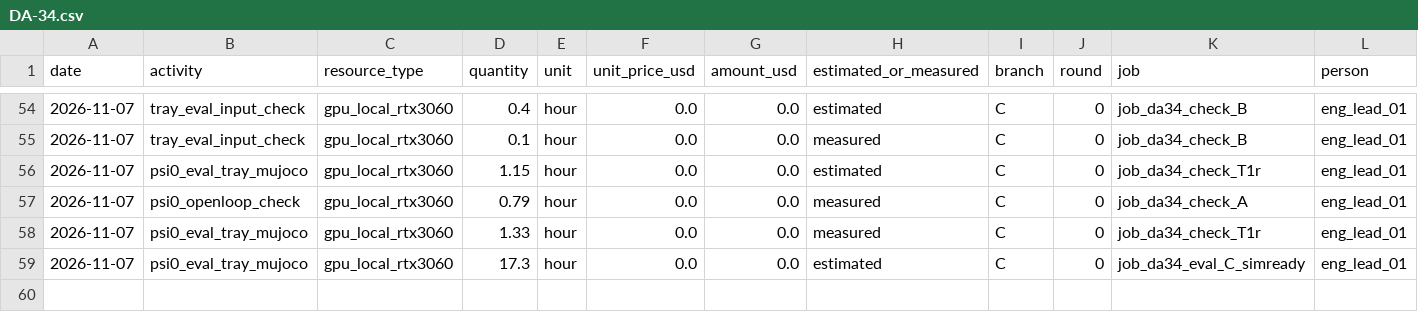
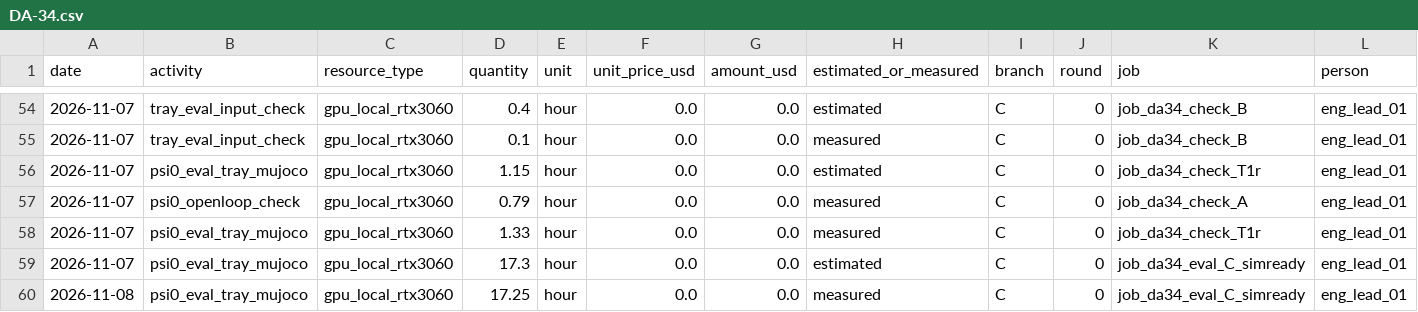
Before and after one commit to hiwe0305/denso-challenge, a CSV file: docs/g0/ledger/DA-34.csv, drawn as a sheet; only a part is shown, gaps mark what is left out; rows hold the shown columns only; the diff names each change by its address in the sheet, - before the commit and + after, or states it on an @@ line.

```diff
--- a/docs/g0/ledger/DA-34.csv
+++ b/docs/g0/ledger/DA-34.csv
+row 60: 2026-11-08 | psi0_eval_tray_mujoco | gpu_local_rtx3060 | 17.25 | hour | 0.0 | 0.0 | measured | C | 0 | job_da34_eval_C_simready | eng_lead_01
```
Also changed, not shown: 4 other files.
